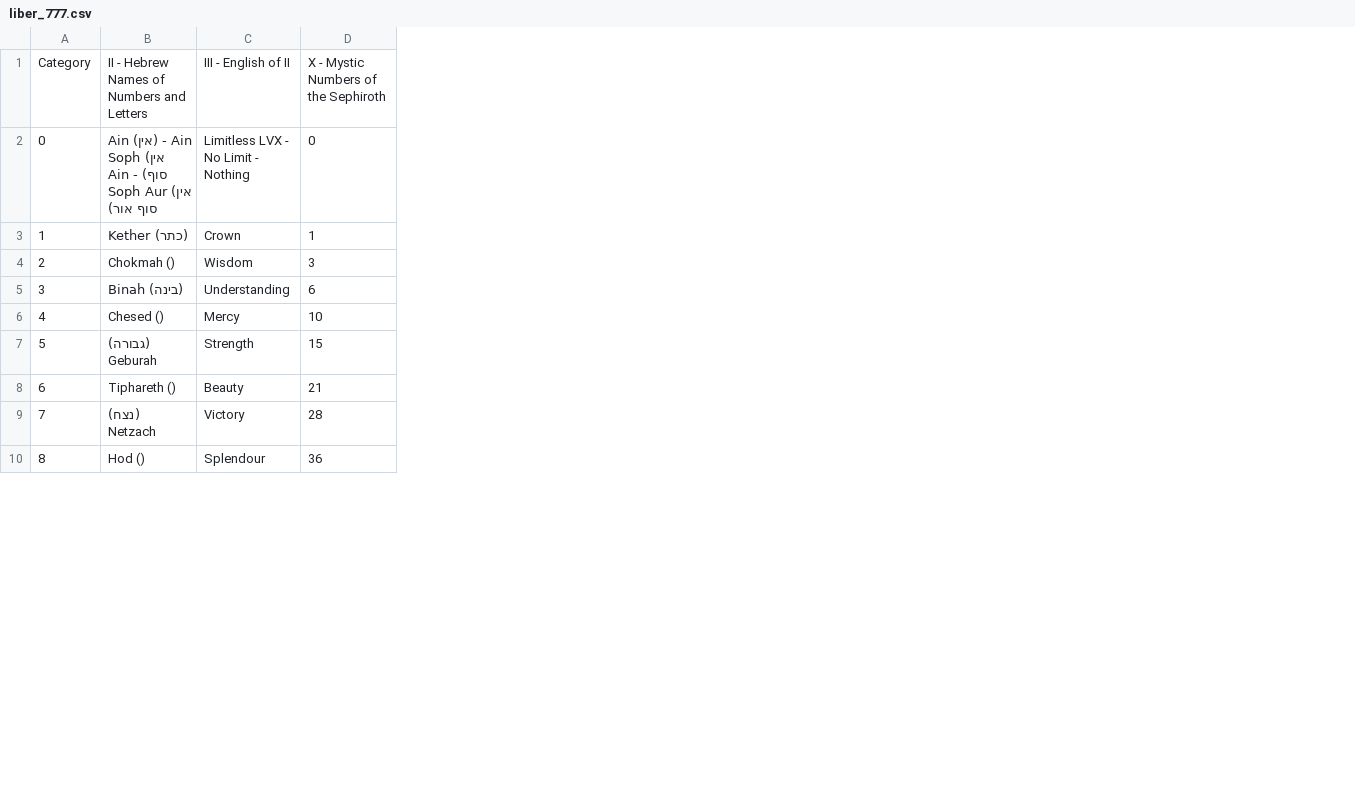
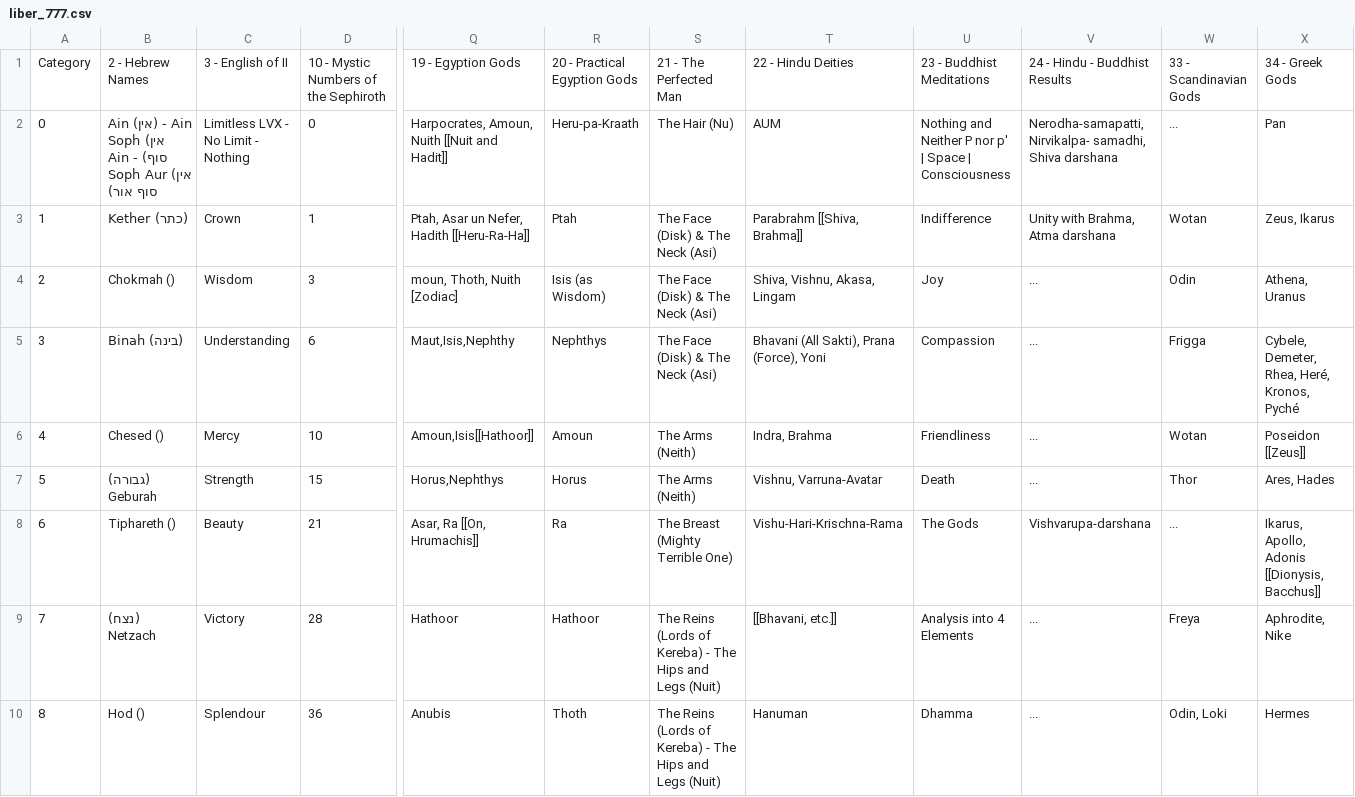
Before and after one commit to adamblvck/open_777, a CSV file: docs/liber_777.csv, drawn as a sheet; only a part is shown, gaps mark what is left out; the diff covers the shown part only; the diff names each change by its address in the sheet, - before the commit and + after, or states it on an @@ line.

```diff
--- a/docs/liber_777.csv
+++ b/docs/liber_777.csv
+column Q, rows 1-10: 19 - Egyption Gods | Harpocrates, Amoun, Nuith [[Nuit and Hadit]] | Ptah, Asar un Nefer, Hadith [[Heru-Ra-Ha]] | moun, Thoth, Nuith [Zodiac] | Maut,Isis,Nephthy | Amoun,Isis[[Hathoor]] | Horus,Nephthys | Asar, Ra [[On, Hrumachis]] | Hathoor | Anubis
+column R, rows 1-10: 20 - Practical Egyption Gods | Heru-pa-Kraath | Ptah | Isis (as Wisdom) | Nephthys | Amoun | Horus | Ra | Hathoor | Thoth
+column S, rows 1-10: 21 - The Perfected Man | The Hair (Nu) | The Face (Disk) & The Neck (Asi) | The Face (Disk) & The Neck (Asi) | The Face (Disk) & The Neck (Asi) | The Arms (Neith) | The Arms (Neith) | The Breast (Mighty Terrible One) | The Reins (Lords of Kereba) - The Hips and Legs (Nuit) | The Reins (Lords of Kereba) - The Hips and Legs (Nuit)
+column T, rows 1-10: 22 - Hindu Deities | AUM | Parabrahm [[Shiva, Brahma]] | Shiva, Vishnu, Akasa, Lingam | Bhavani (All Sakti), Prana (Force), Yoni | Indra, Brahma | Vishnu, Varruna-Avatar | Vishu-Hari-Krischna-Rama | [[Bhavani, etc.]] | Hanuman
+column U, rows 1-10: 23 - Buddhist Meditations | Nothing and Neither P nor p' | Space | Consciousness | Indifference | Joy | Compassion | Friendliness | Death | The Gods | Analysis into 4 Elements | Dhamma
+column V, rows 1-10: 24 - Hindu - Buddhist Results | Nerodha-samapatti, Nirvikalpa- samadhi, Shiva darshana | Unity with Brahma, Atma darshana | ... | ... | ... | ... | Vishvarupa-darshana | ... | ...
+column W, rows 1-10: 33 - Scandinavian Gods | ... | Wotan | Odin | Frigga | Wotan | Thor | ... | Freya | Odin, Loki
+column X, rows 1-10: 34 - Greek Gods | Pan | Zeus, Ikarus | Athena, Uranus | Cybele, Demeter, Rhea, Heré, Kronos, Pyché | Poseidon [[Zeus]] | Ares, Hades | Ikarus, Apollo, Adonis [[Dionysis, Bacchus]] | Aphrodite, Nike | Hermes
-B1: II - Hebrew Names of Numbers and Letters
+B1: 2 - Hebrew Names
-C1: III - English of II
+C1: 3 - English of II
-D1: X - Mystic Numbers of the Sephiroth
+D1: 10 - Mystic Numbers of the Sephiroth
```
Also changed, not shown: 12 edited cells elsewhere in this file, 3 other files.
